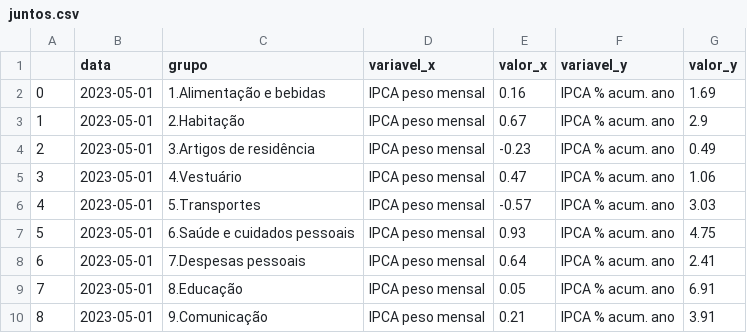
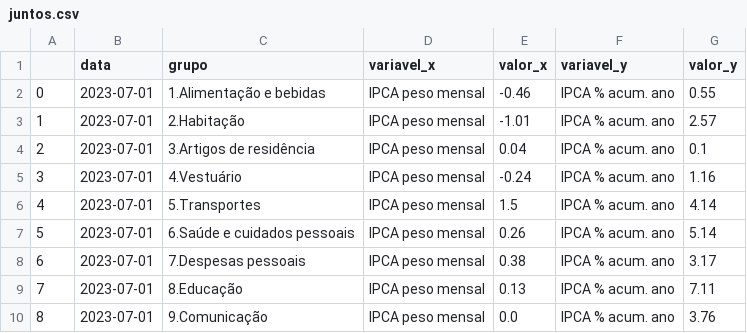
Before and after one commit to ramos-iza/dashboard_macro, a CSV file: dados/ipca/silver/juntos.csv, drawn as a sheet.

```diff
--- a/dados/ipca/silver/juntos.csv
+++ b/dados/ipca/silver/juntos.csv
@@ -1,10 +1,10 @@
 ,data,grupo,variavel_x,valor_x,variavel_y,valor_y
-0,2023-05-01,1.Alimentação e bebidas,IPCA peso mensal,0.16,IPCA % acum. ano,1.69
-1,2023-05-01,2.Habitação,IPCA peso mensal,0.67,IPCA % acum. ano,2.9
-2,2023-05-01,3.Artigos de residência,IPCA peso mensal,-0.23,IPCA % acum. ano,0.49
-3,2023-05-01,4.Vestuário,IPCA peso mensal,0.47,IPCA % acum. ano,1.06
-4,2023-05-01,5.Transportes,IPCA peso mensal,-0.57,IPCA % acum. ano,3.03
-5,2023-05-01,6.Saúde e cuidados pessoais,IPCA peso mensal,0.93,IPCA % acum. ano,4.75
-6,2023-05-01,7.Despesas pessoais,IPCA peso mensal,0.64,IPCA % acum. ano,2.41
-7,2023-05-01,8.Educação,IPCA peso mensal,0.05,IPCA % acum. ano,6.91
-8,2023-05-01,9.Comunicação,IPCA peso mensal,0.21,IPCA % acum. ano,3.91
+0,2023-07-01,1.Alimentação e bebidas,IPCA peso mensal,-0.46,IPCA % acum. ano,0.55
+1,2023-07-01,2.Habitação,IPCA peso mensal,-1.01,IPCA % acum. ano,2.57
+2,2023-07-01,3.Artigos de residência,IPCA peso mensal,0.04,IPCA % acum. ano,0.1
+3,2023-07-01,4.Vestuário,IPCA peso mensal,-0.24,IPCA % acum. ano,1.16
+4,2023-07-01,5.Transportes,IPCA peso mensal,1.5,IPCA % acum. ano,4.14
+5,2023-07-01,6.Saúde e cuidados pessoais,IPCA peso mensal,0.26,IPCA % acum. ano,5.14
+6,2023-07-01,7.Despesas pessoais,IPCA peso mensal,0.38,IPCA % acum. ano,3.17
+7,2023-07-01,8.Educação,IPCA peso mensal,0.13,IPCA % acum. ano,7.11
+8,2023-07-01,9.Comunicação,IPCA peso mensal,0.0,IPCA % acum. ano,3.76
```
Also changed, not shown: dados/ipca/raw/ipca_mensal.csv, dados/ipca/raw/ipca_nucelo.csv, 25 other files.
